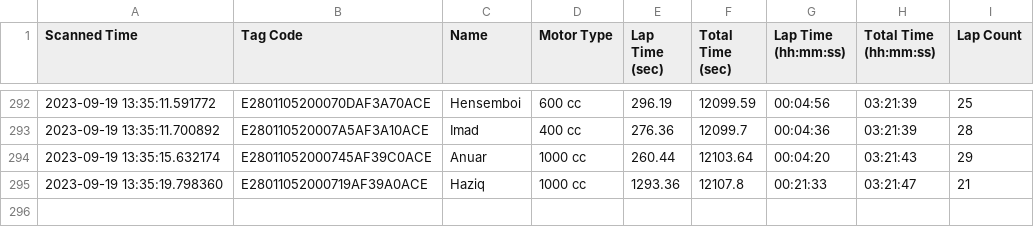
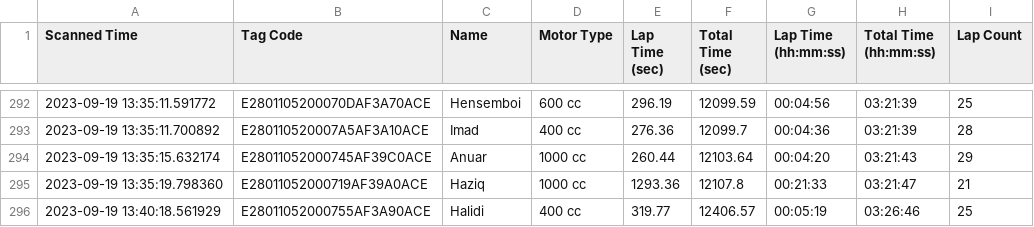
Before and after one commit to niknafidz/raceboard, a CSV file: scanned_data_log.csv, drawn as a sheet; only a part is shown, gaps mark what is left out.

Commit message:
Auto-update CSV

```diff
--- a/scanned_data_log.csv
+++ b/scanned_data_log.csv
@@ -295 +295,2 @@ Scanned Time,Tag Code,Name,Motor Type,Lap Time (sec),Total Time (sec),Lap Time (
 2023-09-19 13:35:19.798360,E28011052000719AF39A0ACE,Haziq,1000 cc,1293.36,12107.8,00:21:33,03:21:47,21
+2023-09-19 13:40:18.561929,E28011052000755AF3A90ACE,Halidi,400 cc,319.77,12406.57,00:05:19,03:26:46,25
```
